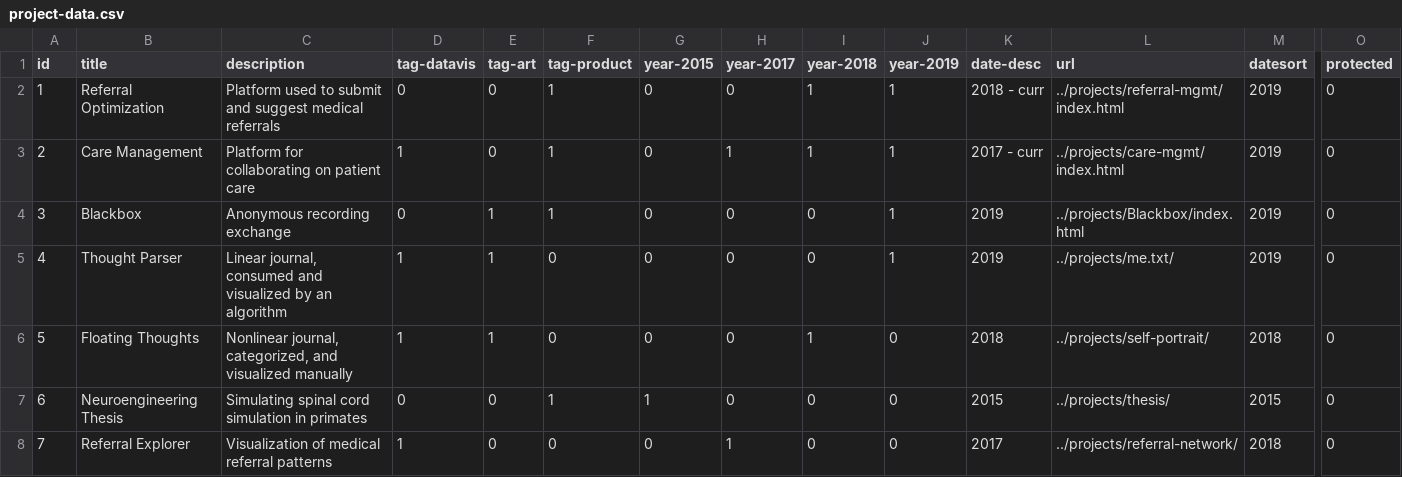
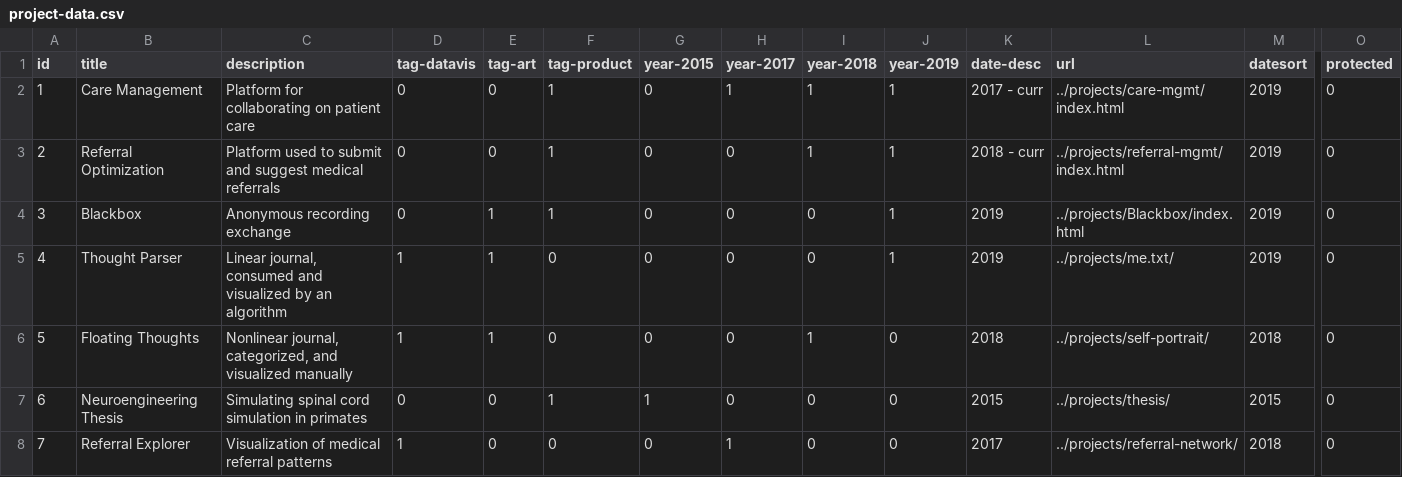
Before and after one commit to omar-nema/omar-nema.github.io, a CSV file: home-assets/data/project-data.csv, drawn as a sheet; only a part is shown, gaps mark what is left out; removed rows and columns are numbered as before the commit, all else as after; rows hold the shown columns only; the diff names each change by its address in the sheet, - before the commit and + after, or states it on an @@ line.

```diff
--- a/home-assets/data/project-data.csv
+++ b/home-assets/data/project-data.csv
+row 2: 1 | Care Management | Platform for collaborating on patient care | 0 | 0 | 1 | 0 | 1 | 1 | 1 | 2017 - curr | ../projects/care-mgmt/index.html | 2019 | 0
@@ column A (id) renumbered in row 3 @@
-row 3: 2 | Care Management | Platform for collaborating on patient care | 1 | 0 | 1 | 0 | 1 | 1 | 1 | 2017 - curr | ../projects/care-mgmt/index.html | 2019 | 0
```
Also changed, not shown: 3 other files.
